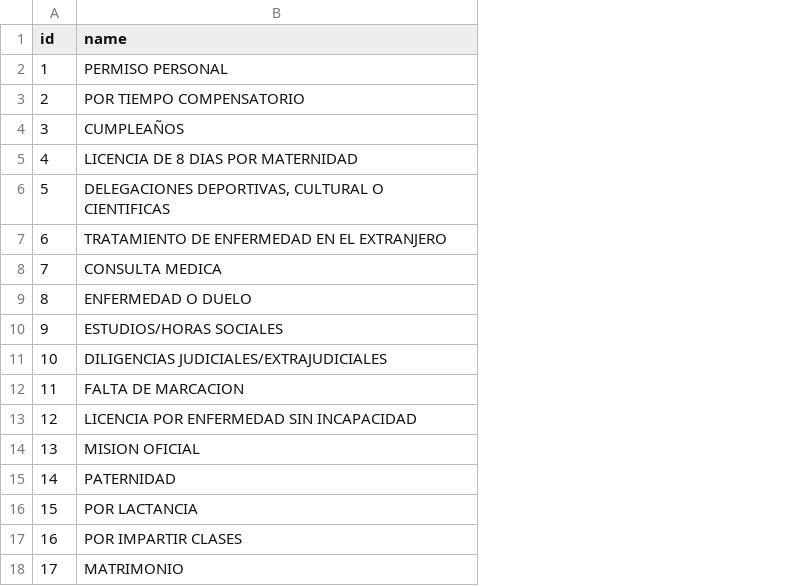
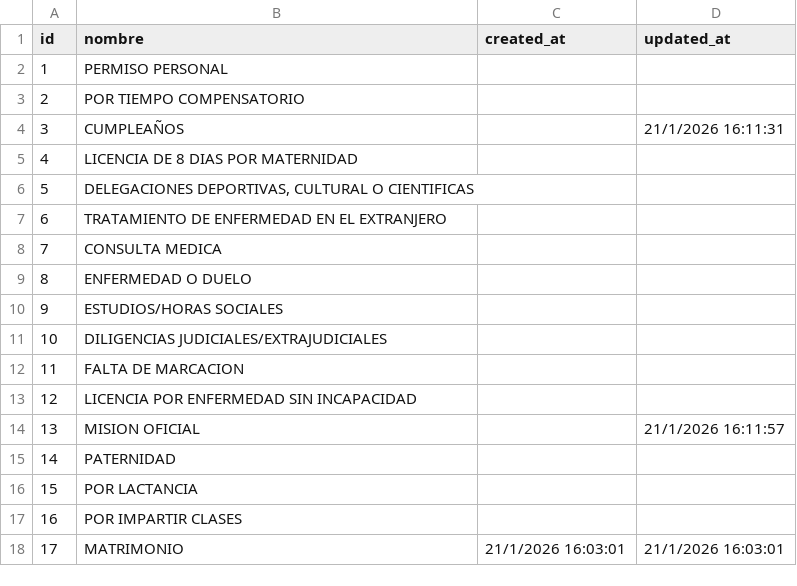
Before and after one commit to geovannyzarco/permisos911, a CSV file: database/seeders/datos/tipo_permisos.csv, drawn as a sheet; the diff names each change by its address in the sheet, - before the commit and + after, or states it on an @@ line.

```diff
--- a/database/seeders/datos/tipo_permisos.csv
+++ b/database/seeders/datos/tipo_permisos.csv
+column C (created_at), row 18: 21/1/2026 16:03:01
+column D (updated_at), rows 4-18: 21/1/2026 16:11:31 |  |  |  |  |  |  |  |  |  | 21/1/2026 16:11:57 |  |  |  | 21/1/2026 16:03:01
-B1: name
+B1: nombre
```
Also changed, not shown: database/seeders/datos/estados.csv, database/seeders/datos/grupos.csv, 29 other files.
